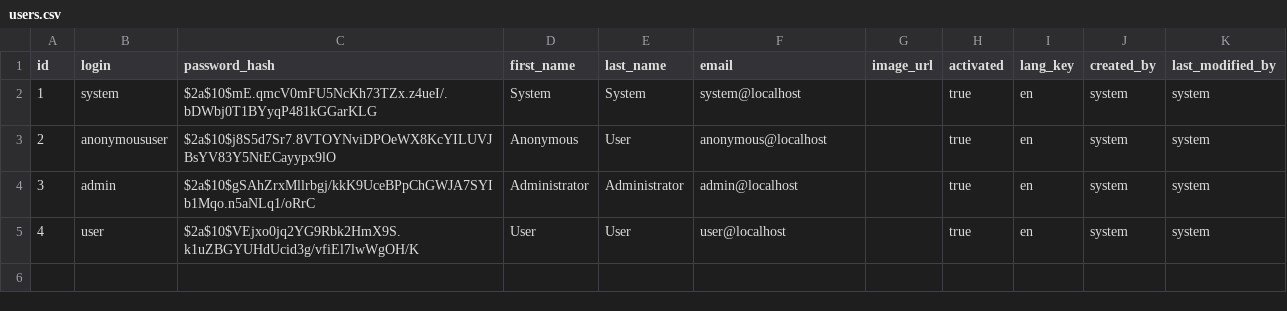
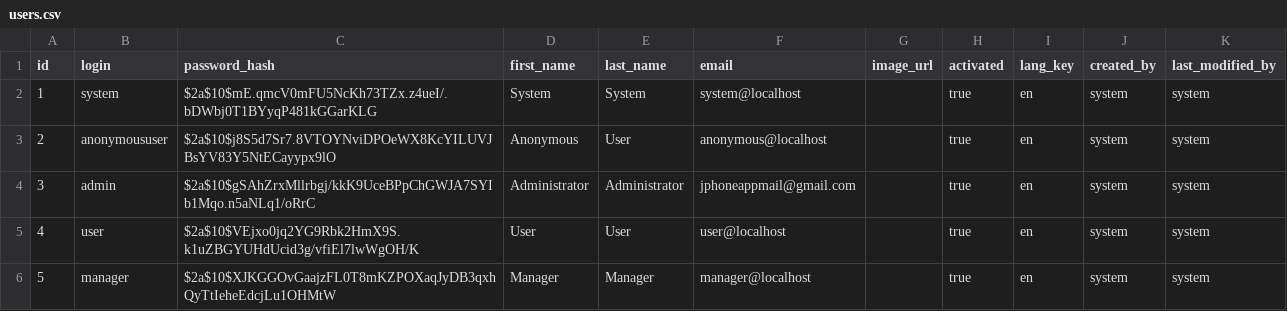
Before and after one commit to aquariusmaster/jphone, a CSV file: src/main/resources/config/liquibase/users.csv, drawn as a sheet.

Commit message:
addmanager default user

```diff
--- a/src/main/resources/config/liquibase/users.csv
+++ b/src/main/resources/config/liquibase/users.csv
@@ -3,3 +3,4 @@ id;login;password_hash;first_name;last_name;email;image_url;activated;lang_key;c
 2;anonymoususer;$2a$10$j8S5d7Sr7.8VTOYNviDPOeWX8KcYILUVJBsYV83Y5NtECayypx9lO;Anonymous;User;anonymous@localhost;;true;en;system;system
-3;admin;$2a$10$gSAhZrxMllrbgj/kkK9UceBPpChGWJA7SYIb1Mqo.n5aNLq1/oRrC;Administrator;Administrator;admin@localhost;;true;en;system;system
+3;admin;$2a$10$gSAhZrxMllrbgj/kkK9UceBPpChGWJA7SYIb1Mqo.n5aNLq1/oRrC;Administrator;Administrator;jphoneappmail@gmail.com;;true;en;system;system
 4;user;$2a$10$VEjxo0jq2YG9Rbk2HmX9S.k1uZBGYUHdUcid3g/vfiEl7lwWgOH/K;User;User;user@localhost;;true;en;system;system
+5;manager;$2a$10$XJKGGOvGaajzFL0T8mKZPOXaqJyDB3qxhQyTtIeheEdcjLu1OHMtW;Manager;Manager;manager@localhost;;true;en;system;system
```
Also changed, not shown: 5 other files.
